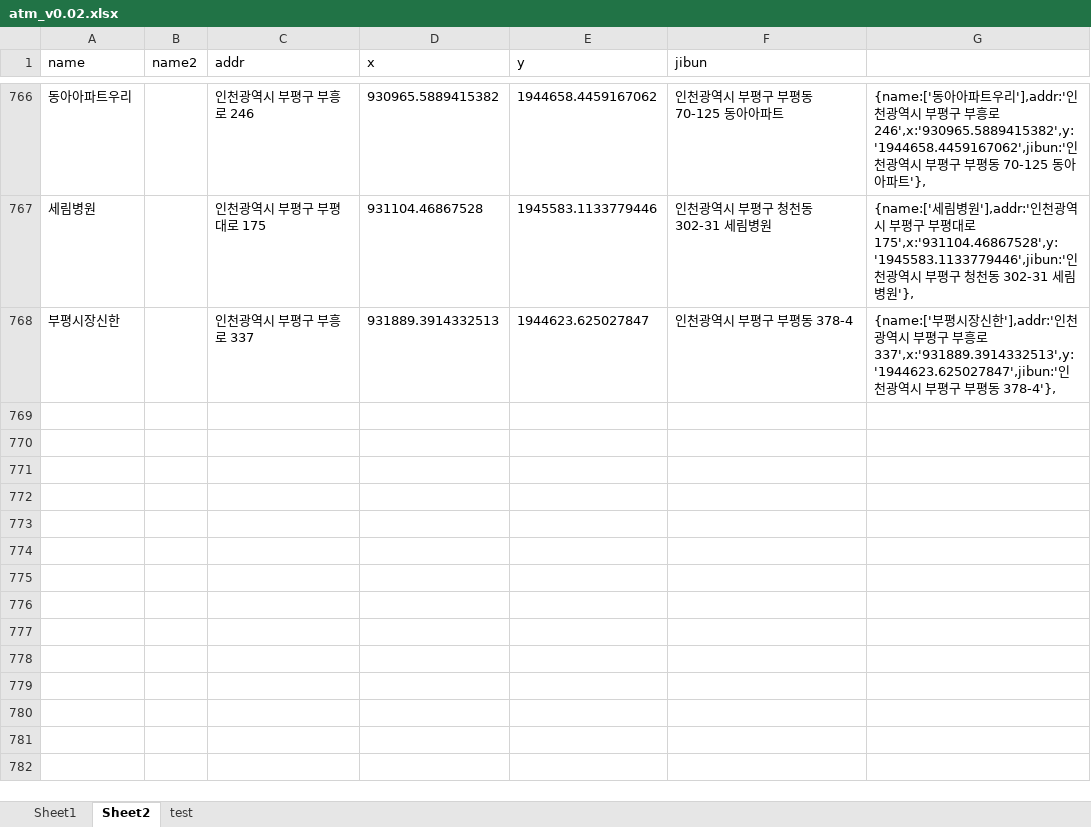
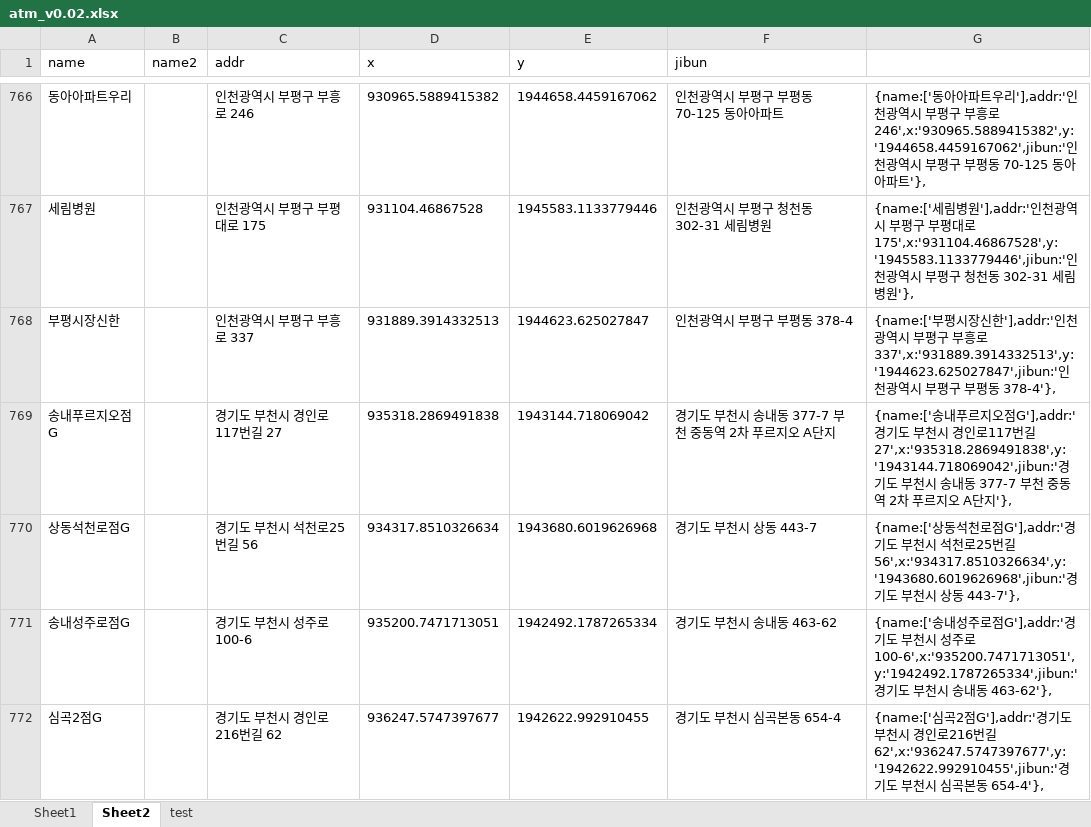
Before and after one commit to hyeokpark/atm, an Excel workbook: atm_v0.02.xlsx, sheet Sheet2, drawn as a sheet; only a part is shown, gaps mark what is left out; values as stored, in another font and other column widths than the file's, no borders; the diff covers the shown part only; the diff names each change by its address in the sheet, - before the commit and + after, or states it on an @@ line.

```diff
--- a/atm_v0.02.xlsx (sheet Sheet2)
+++ b/atm_v0.02.xlsx (sheet Sheet2)
+row 769: 송내푸르지오점G |  | 경기도 부천시 경인로117번길 27 | 935318.2869491838 | 1943144.718069042 | 경기도 부천시 송내동 377-7 부천 중동역 2차 푸르지오 A단지 | {name:['송내푸르지오점G'],addr:'경기도 부천시 경인로117번길 27',x:'935318.2869491838',y:'1943144.718069042',jibun:'경기도 부천시 송내동 377-7 부천 중동역 2차 푸르지오 A단지'},
+row 770: 상동석천로점G |  | 경기도 부천시 석천로25번길 56 | 934317.8510326634 | 1943680.6019626968 | 경기도 부천시 상동 443-7 | {name:['상동석천로점G'],addr:'경기도 부천시 석천로25번길 56',x:'934317.8510326634',y:'1943680.6019626968',jibun:'경기도 부천시 상동 443-7'},
+row 771: 송내성주로점G |  | 경기도 부천시 성주로 100-6 | 935200.7471713051 | 1942492.1787265334 | 경기도 부천시 송내동 463-62 | {name:['송내성주로점G'],addr:'경기도 부천시 성주로 100-6',x:'935200.7471713051',y:'1942492.1787265334',jibun:'경기도 부천시 송내동 463-62'},
+row 772: 심곡2점G |  | 경기도 부천시 경인로216번길 62 | 936247.5747397677 | 1942622.992910455 | 경기도 부천시 심곡본동 654-4 | {name:['심곡2점G'],addr:'경기도 부천시 경인로216번길 62',x:'936247.5747397677',y:'1942622.992910455',jibun:'경기도 부천시 심곡본동 654-4'},
```
Also changed, not shown: 3 added rows and 2 edited cells elsewhere in this sheet, 1 other file.
